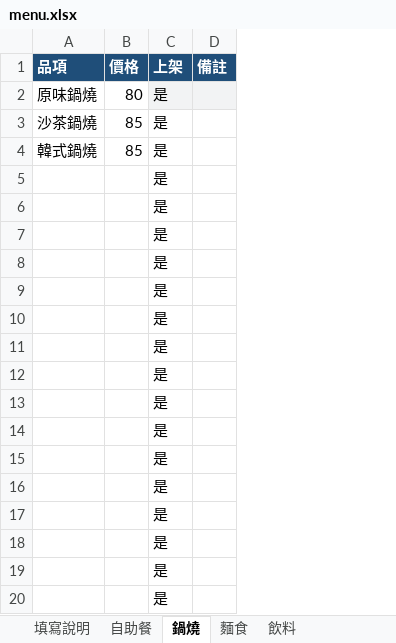
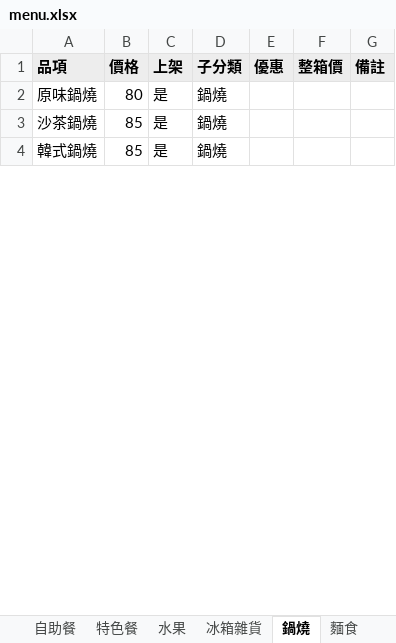
Before and after one commit to kudi68/Restaurant-Card, an Excel workbook: data/menu.xlsx, sheet 鍋燒, drawn as a sheet; only a part is shown; values as stored, in another font and other column widths than the file's, no borders; removed rows and columns are numbered as before the commit, all else as after; the diff covers the shown part only; the diff names each change by its address in the sheet, - before the commit and + after, or states it on an @@ line.

```diff
--- a/data/menu.xlsx (sheet 鍋燒)
+++ b/data/menu.xlsx (sheet 鍋燒)
+sheet tab: 特色餐
+sheet tab: 水果
+sheet tab: 冰箱雜貨
+column D (子分類), rows 2-4: all 鍋燒
+column E (優惠), empty
+column F (整箱價), empty
@@ A1:C1 fill: #1F4E79 → #EDEDED, text colour: #FFFFFF → black @@
@@ G1 fill: #1F4E79 → #EDEDED, text colour: #FFFFFF → black @@
-C2 fill: #F2F3F4
+C2 fill: none
-G2 fill: #F2F3F4
+G2 fill: none
-row 5:  |  | 是
-row 6:  |  | 是
-row 7:  |  | 是
-row 8:  |  | 是
-row 9:  |  | 是
-row 10:  |  | 是
-row 11:  |  | 是
-row 12:  |  | 是
-row 13:  |  | 是
-row 14:  |  | 是
-row 15:  |  | 是
-row 16:  |  | 是
-row 17:  |  | 是
-row 18:  |  | 是
-row 19:  |  | 是
-row 20:  |  | 是
```
Also changed, not shown: 2 added rows and 11 removed rows elsewhere in this sheet, sheet 麵食, sheet 自助餐, sheet 甜點(飲料區), sheet 填寫說明, sheet 飲料, sheet 設定草稿, other sheet tabs, 11 other files.
